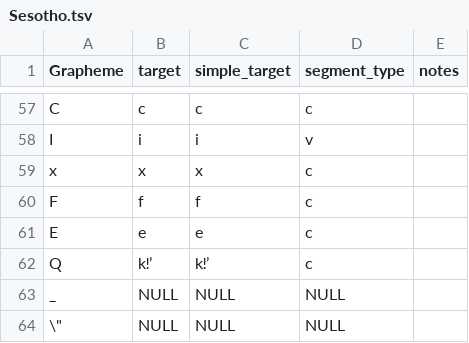
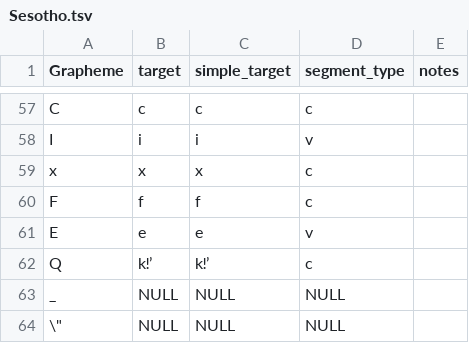
Before and after one commit to bambooforest/orthography-profiles, a TSV file: Sesotho.tsv, drawn as a sheet; only a part is shown, gaps mark what is left out.

```diff
--- a/Sesotho.tsv
+++ b/Sesotho.tsv
@@ -60,3 +60,3 @@ x	x	x	c
 F	f	f	c	
-E	e	e	c	
+E	e	e	v	
 Q	kǃʼ	kǃʼ	c	
```
Also changed, not shown: Inuktitut.tsv, Japanese.tsv, 2 other files.
